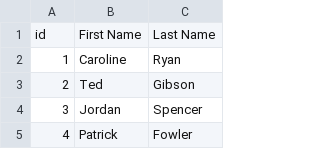
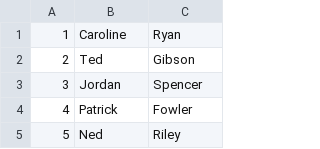
Before and after one commit to KatsutoshiOtogawa/practical_sql, a CSV file: distributer.csv, drawn as a sheet; only a part is shown; the shorter side is filled out with more unchanged rows.

```diff
--- a/distributer.csv
+++ b/distributer.csv
@@ -1,2 +1 @@
-id,First Name,Last Name
 1,Caroline,Ryan
```
Also changed, not shown: user.csv, 1 other file.
